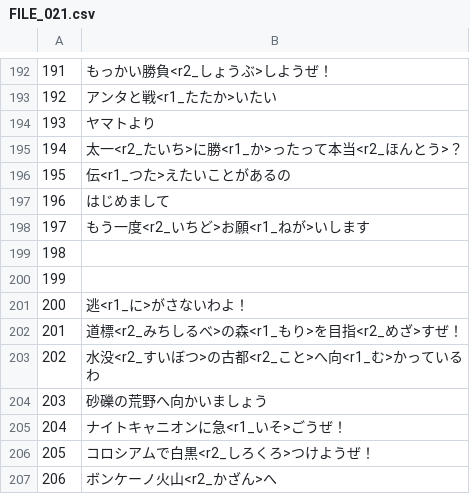
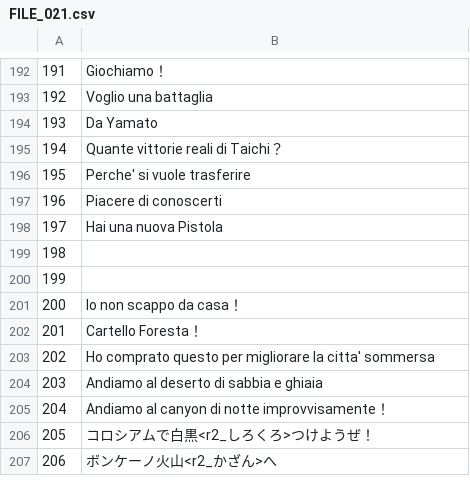
Before and after one commit to acquetto/acquettoita, a CSV file: Export/FILE_021.csv, drawn as a sheet; only a part is shown, gaps mark what is left out; the diff covers the shown part only.

```diff
--- a/Export/FILE_021.csv
+++ b/Export/FILE_021.csv
@@ -192,15 +192,15 @@
-191;もっかい勝負<r2_しょうぶ>しようぜ！
-192;アンタと戦<r1_たたか>いたい
-193;ヤマトより
-194;太一<r2_たいち>に勝<r1_か>ったって本当<r2_ほんとう>？
-195;伝<r1_つた>えたいことがあるの
-196;はじめまして
-197;もう一度<r2_いちど>お願<r1_ねが>いします
+191;Giochiamo！
+192;Voglio una battaglia
+193;Da Yamato
+194;Quante vittorie reali di Taichi？
+195;Perche' si vuole trasferire
+196;Piacere di conoscerti
+197;Hai una nuova Pistola
 198;
 199;
-200;逃<r1_に>がさないわよ！
-201;道標<r2_みちしるべ>の森<r1_もり>を目指<r2_めざ>すぜ！
-202;水没<r2_すいぼつ>の古都<r2_こと>へ向<r1_む>かっているわ
-203;砂礫の荒野へ向かいましょう
-204;ナイトキャニオンに急<r1_いそ>ごうぜ！
+200;Io non scappo da casa！
+201;Cartello Foresta！
+202;Ho comprato questo per migliorare la citta' sommersa
+203;Andiamo al deserto di sabbia e ghiaia
+204;Andiamo al canyon di notte improvvisamente！
 205;コロシアムで白黒<r2_しろくろ>つけようぜ！
```
Also changed, not shown: 56 edited cells elsewhere in this file.
